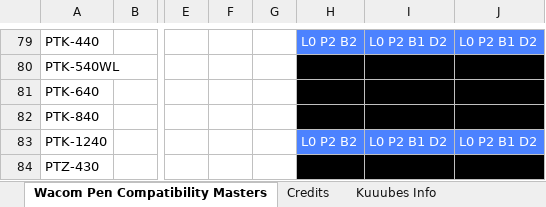
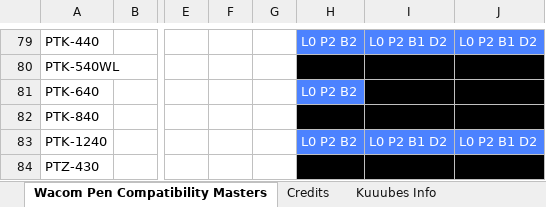
Before and after one commit to Kuuuube/Kuuuube.github.io, an Excel workbook: kuuube's_wacom_tablet_pen_compatibility_mastersheet.xlsx, sheet Wacom Pen Compatibility Masters, drawn as a sheet; only a part is shown, gaps mark what is left out; values as stored, in another font and other column widths than the file's, no borders; charts and pictures not drawn; the diff names each change by its address in the sheet, - before the commit and + after, or states it on an @@ line.

```diff
--- a/kuuube's_wacom_tablet_pen_compatibility_mastersheet.xlsx (sheet Wacom Pen Compatibility Masters)
+++ b/kuuube's_wacom_tablet_pen_compatibility_mastersheet.xlsx (sheet Wacom Pen Compatibility Masters)
-H81: (empty)
+H81: L0 P2 B2
-H81 fill: #000000
+H81 fill: #4C82FF
```
Also changed, not shown: sheet Credits, kuuube's_tablet_buying_guide.xlsx, kuuube's_wacom_nib_compatibility_mastersheet.xlsx, 10 other files.
